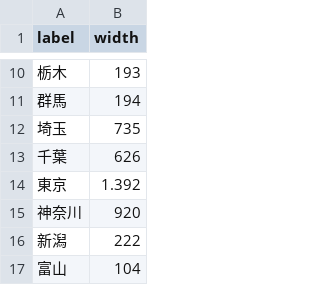
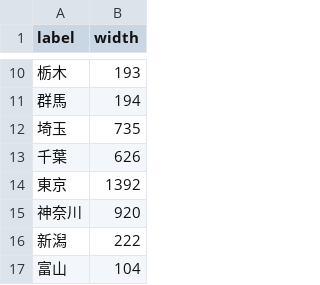
Before and after one commit to 217x214x/InfoVis2021, a CSV file: W04/population_Japan.csv, drawn as a sheet; only a part is shown, gaps mark what is left out.

Commit message:
Tokyo

```diff
--- a/W04/population_Japan.csv
+++ b/W04/population_Japan.csv
@@ -13,3 +13,3 @@
 千葉,626
-東京,1.392
+東京,1392
 神奈川,920
```
